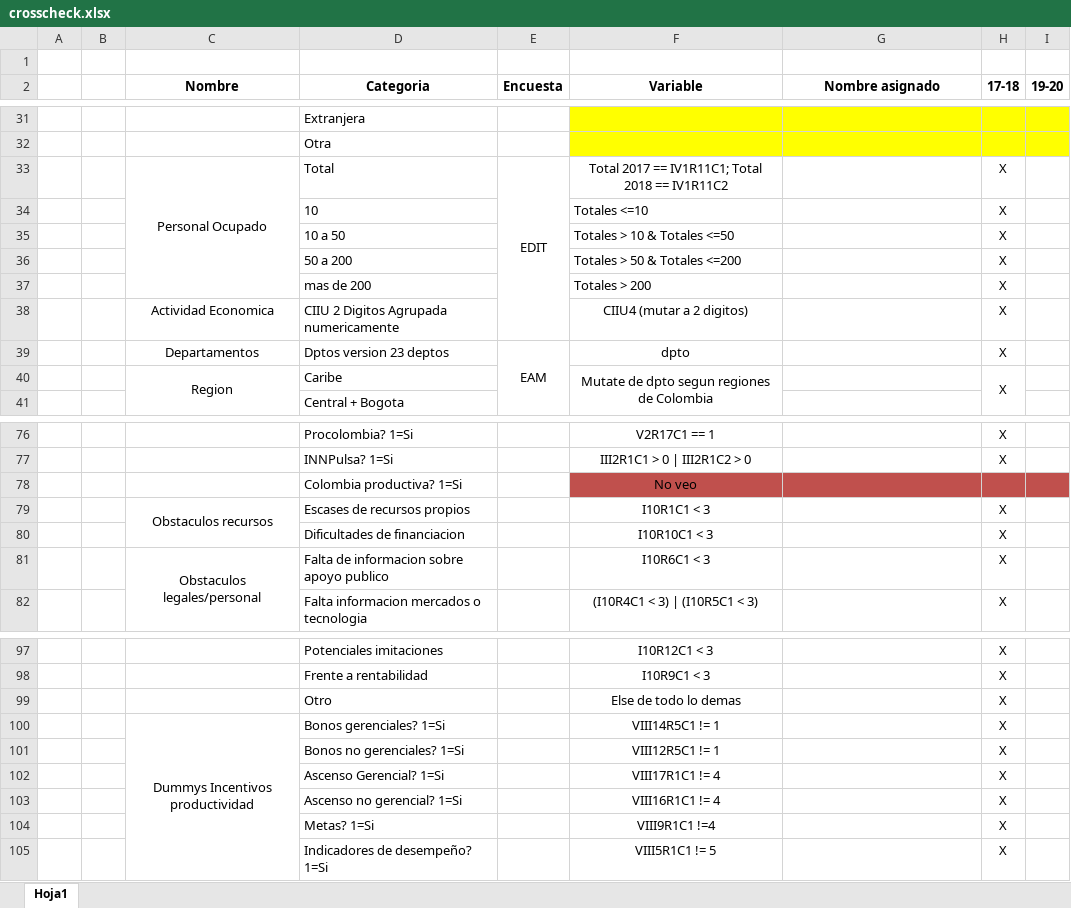
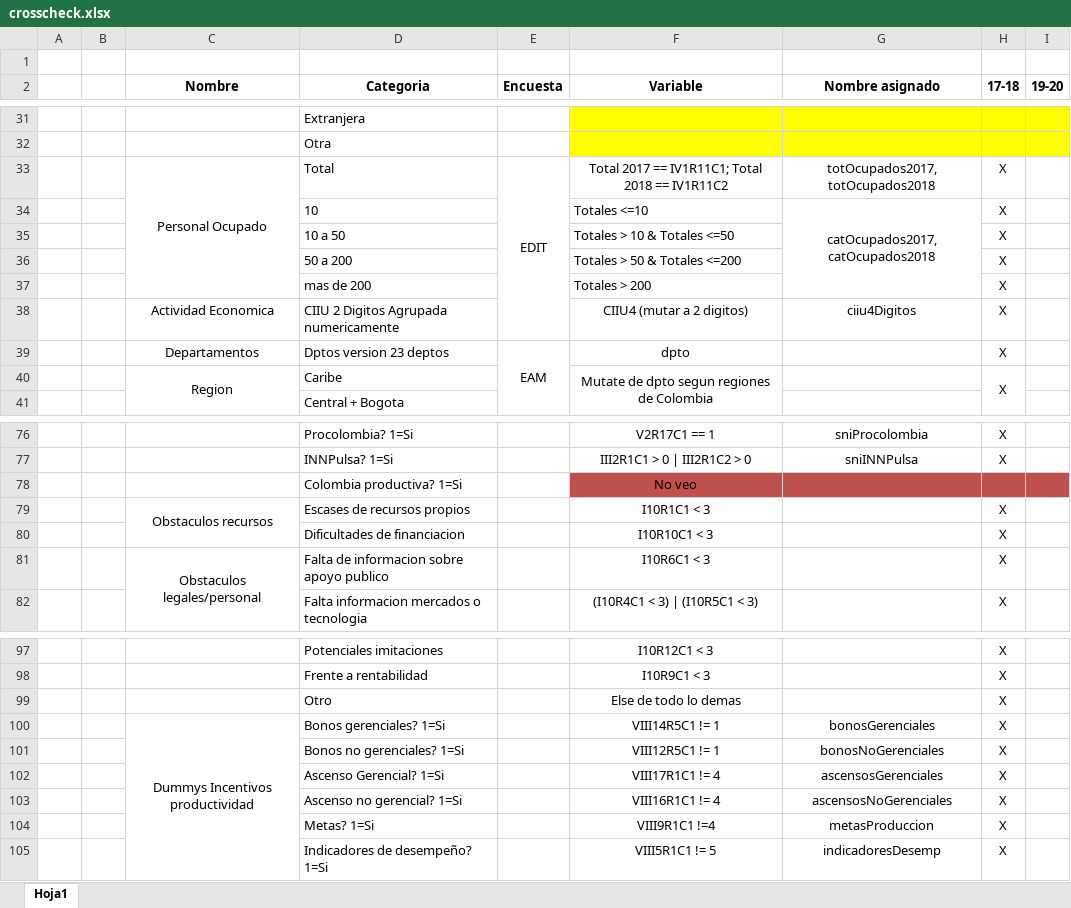
Before and after one commit to jtabordaj/research_jp, an Excel workbook: edit_eam/crosscheck.xlsx, sheet Hoja1, drawn as a sheet; only a part is shown, gaps mark what is left out; values as stored, in another font and other column widths than the file's, no borders; the diff covers the shown part only; the diff names each change by its address in the sheet, - before the commit and + after, or states it on an @@ line.

```diff
--- a/edit_eam/crosscheck.xlsx (sheet Hoja1)
+++ b/edit_eam/crosscheck.xlsx (sheet Hoja1)
-G33 (Nombre asignado): (empty)
+G33 (Nombre asignado): totOcupados2017, totOcupados2018
-G34 (Nombre asignado): (empty)
+G34 (Nombre asignado): catOcupados2017, catOcupados2018
+G34:G37 merged
-G38 (Nombre asignado): (empty)
+G38 (Nombre asignado): ciiu4Digitos
-G76 (Nombre asignado): (empty)
+G76 (Nombre asignado): sniProcolombia
-G77 (Nombre asignado): (empty)
+G77 (Nombre asignado): sniINNPulsa
-G100 (Nombre asignado): (empty)
+G100 (Nombre asignado): bonosGerenciales
-G101 (Nombre asignado): (empty)
+G101 (Nombre asignado): bonosNoGerenciales
-G102 (Nombre asignado): (empty)
+G102 (Nombre asignado): ascensosGerenciales
-G103 (Nombre asignado): (empty)
+G103 (Nombre asignado): ascensosNoGerenciales
-G104 (Nombre asignado): (empty)
+G104 (Nombre asignado): metasProduccion
-G105 (Nombre asignado): (empty)
+G105 (Nombre asignado): indicadoresDesemp
```
Also changed, not shown: 48 edited cells and merged cells elsewhere in this sheet, 1 other file.
